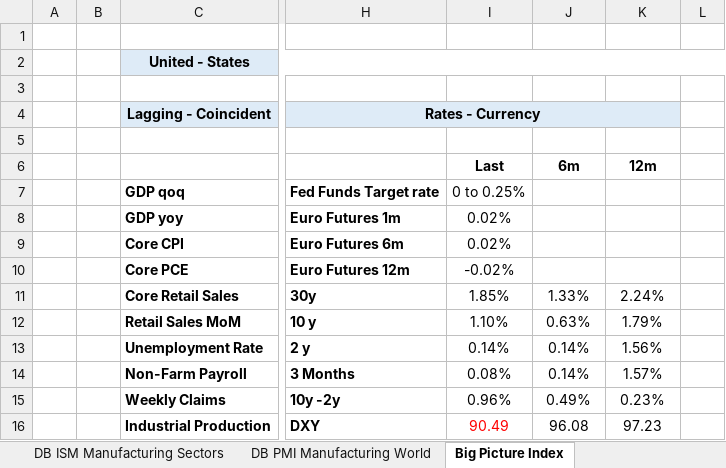
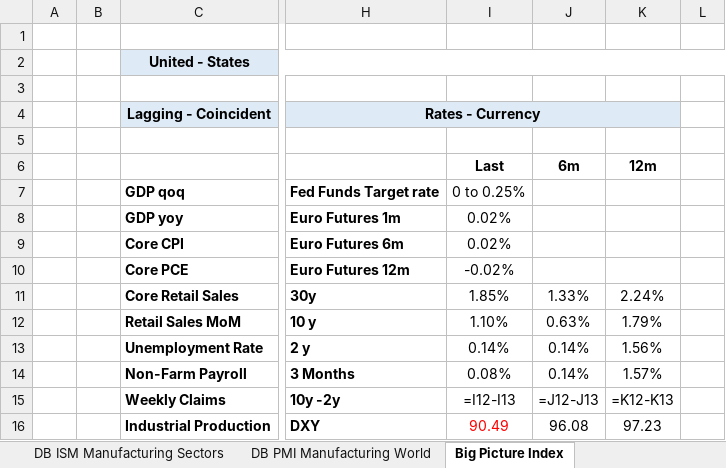
Before and after one commit to markjm5/portfoliomanagement, an Excel workbook: trading_excel_files/03_Leading_Indicators/022_Global_Macro_Data_Summary_Page.xlsm, sheet Big Picture Index, drawn as a sheet; only a part is shown, gaps mark what is left out; values as stored, in another font and other column widths than the file's, no borders; formulas without a stored value are shown as written; charts and pictures not drawn; the diff names each change by its address in the sheet, - before the commit and + after, or states it on an @@ line.

```diff
--- a/trading_excel_files/03_Leading_Indicators/022_Global_Macro_Data_Summary_Page.xlsm (sheet Big Picture Index)
+++ b/trading_excel_files/03_Leading_Indicators/022_Global_Macro_Data_Summary_Page.xlsm (sheet Big Picture Index)
-I15: 0.96%
+I15: =I12-I13
-J15: 0.49%
+J15: =J12-J13
-K15: 0.23%
+K15: =K12-K13
```
Also changed, not shown: sheet DB ISM Manufacturing Sectors, sheet Note, charts or pictures, 1 other file.
